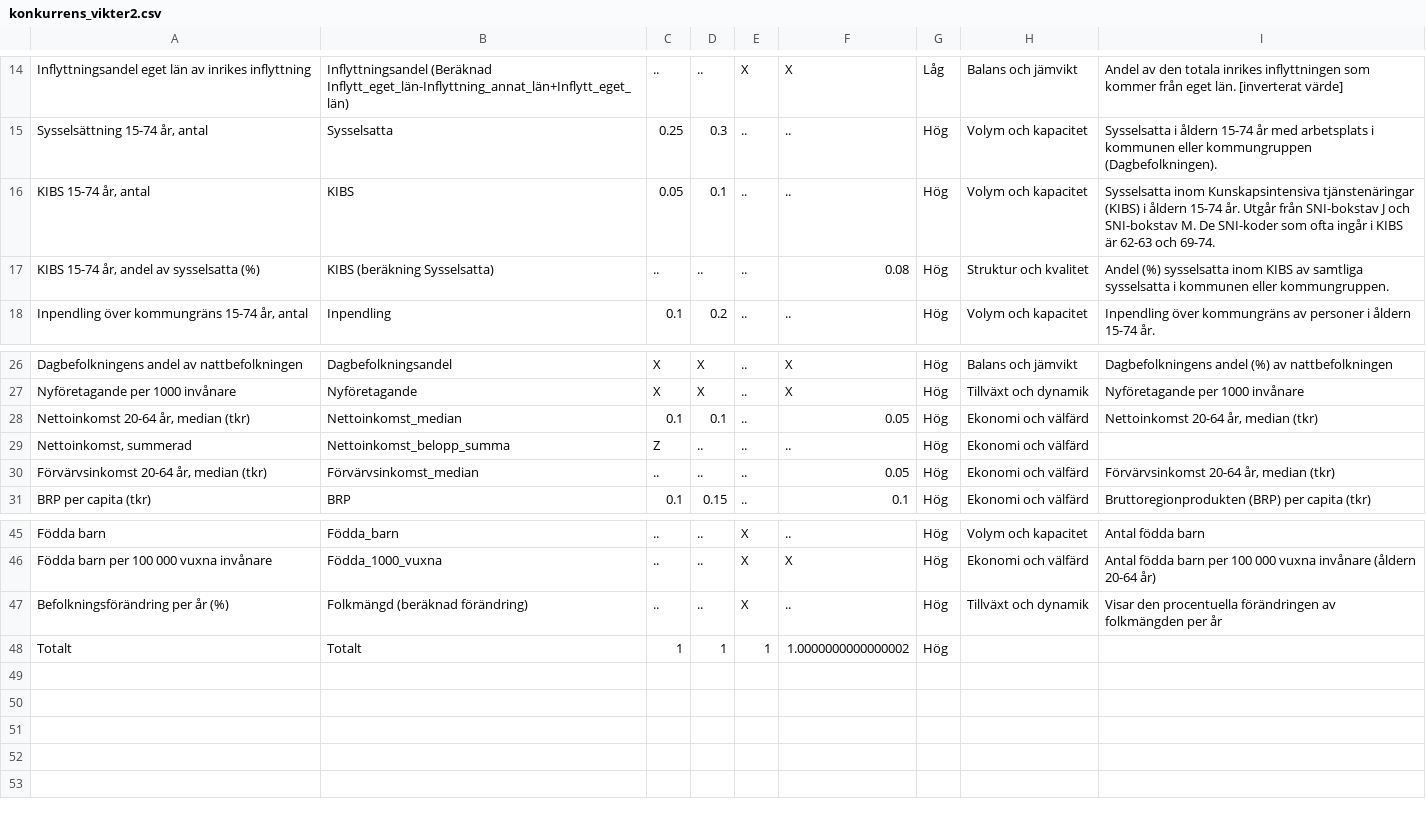
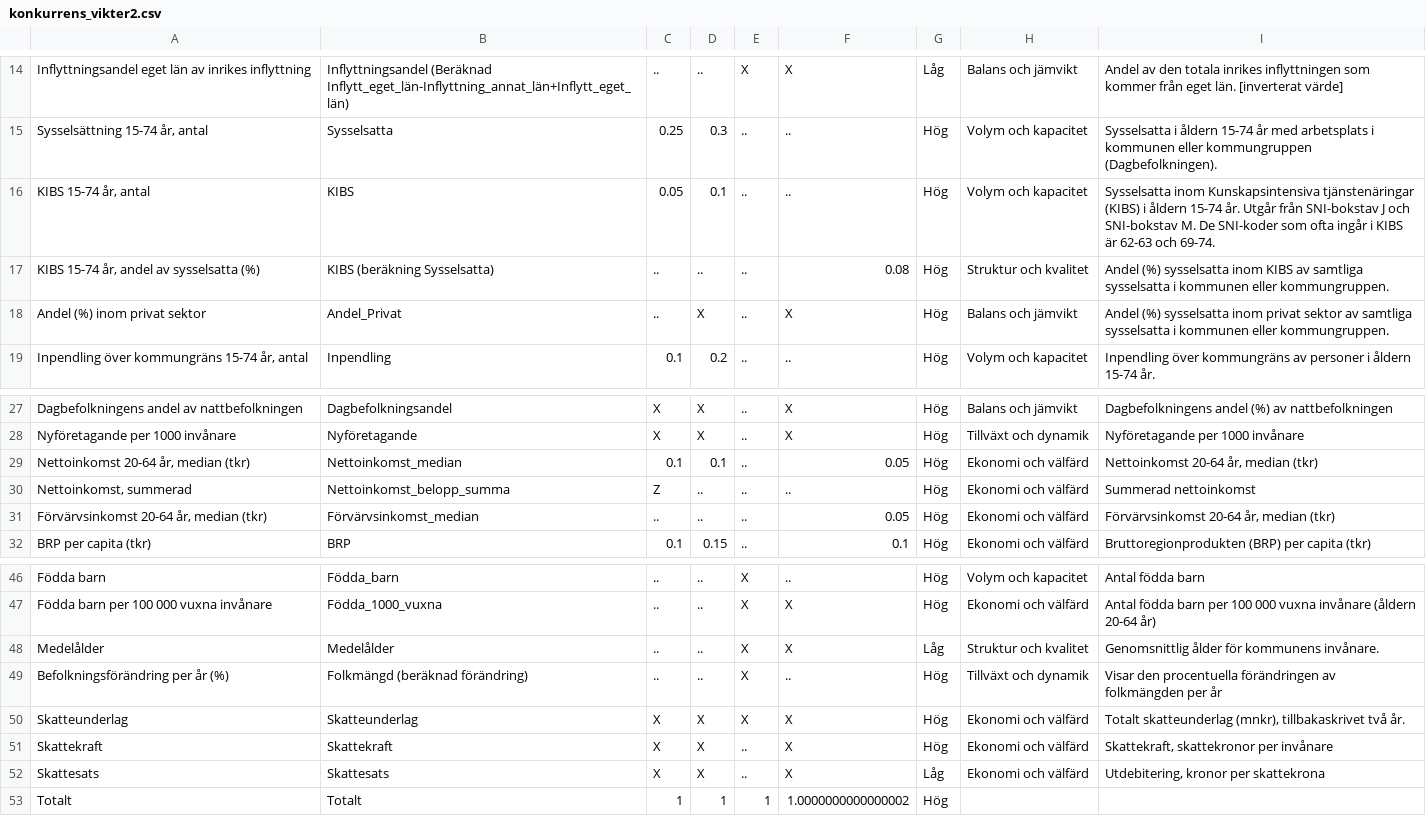
Before and after one commit to lindahlen/Mina_Befolknings_Dashboards, a CSV file: Mina_Stat_Formler/konkurrens_vikter2.csv, drawn as a sheet; only a part is shown, gaps mark what is left out.

```diff
--- a/Mina_Stat_Formler/konkurrens_vikter2.csv
+++ b/Mina_Stat_Formler/konkurrens_vikter2.csv
@@ -17,2 +17,3 @@ KIBS 15-74 år, antal;KIBS;0.05;0.1;..;..;Hög;Volym och kapacitet;Sysselsatta i
 KIBS 15-74 år, andel av sysselsatta (%);KIBS (beräkning Sysselsatta);..;..;..;0.08;Hög;Struktur och kvalitet;Andel (%) sysselsatta inom KIBS av samtliga sysselsatta i kommunen eller kommungruppen.
+Andel (%) inom privat sektor;Andel_Privat;..;X;..;X;Hög;Balans och jämvikt;Andel (%) sysselsatta inom privat sektor av samtliga sysselsatta i kommunen eller kommungruppen.
 Inpendling över kommungräns 15-74 år, antal;Inpendling;0.1;0.2;..;..;Hög;Volym och kapacitet;Inpendling över kommungräns av personer i åldern 15-74 år.
@@ -28,3 +29,3 @@ Nyföretagande per 1000 invånare;Nyföretagande;X;X;..;X;Hög;Tillväxt och dyn
 Nettoinkomst 20-64 år, median (tkr);Nettoinkomst_median;0.1;0.1;..;0.05;Hög;Ekonomi och välfärd;Nettoinkomst 20-64 år, median (tkr)
-Nettoinkomst, summerad;Nettoinkomst_belopp_summa;Z;..;..;..;Hög;Ekonomi och välfärd;
+Nettoinkomst, summerad;Nettoinkomst_belopp_summa;Z;..;..;..;Hög;Ekonomi och välfärd;Summerad nettoinkomst
 Förvärvsinkomst 20-64 år, median (tkr);Förvärvsinkomst_median;..;..;..;0.05;Hög;Ekonomi och välfärd;Förvärvsinkomst 20-64 år, median (tkr)
@@ -46,3 +47,7 @@ Födda barn;Födda_barn;..;..;X;..;Hög;Volym och kapacitet;Antal födda barn
 Födda barn per 100 000 vuxna invånare;Födda_1000_vuxna;..;..;X;X;Hög;Ekonomi och välfärd;Antal födda barn per 100 000 vuxna invånare (åldern 20-64 år)
+Medelålder;Medelålder;..;..;X;X;Låg;Struktur och kvalitet;Genomsnittlig ålder för kommunens invånare.
 Befolkningsförändring per år (%);Folkmängd (beräknad förändring);..;..;X;..;Hög;Tillväxt och dynamik;Visar den procentuella förändringen av folkmängden per år
+Skatteunderlag;Skatteunderlag;X;X;X;X;Hög;Ekonomi och välfärd;Totalt skatteunderlag (mnkr), tillbakaskrivet två år.
+Skattekraft;Skattekraft;X;X;..;X;Hög;Ekonomi och välfärd;Skattekraft, skattekronor per invånare
+Skattesats;Skattesats;X;X;..;X;Låg;Ekonomi och välfärd;Utdebitering, kronor per skattekrona
 Totalt;Totalt;1;1;1;1.0000000000000002;Hög;;
```
Also changed, not shown: Mina_Stat_Formler/konkurrens_clusters.csv, Mina_Stat_Formler/konkurrens_ml_drivers.csv, 7 other files.
